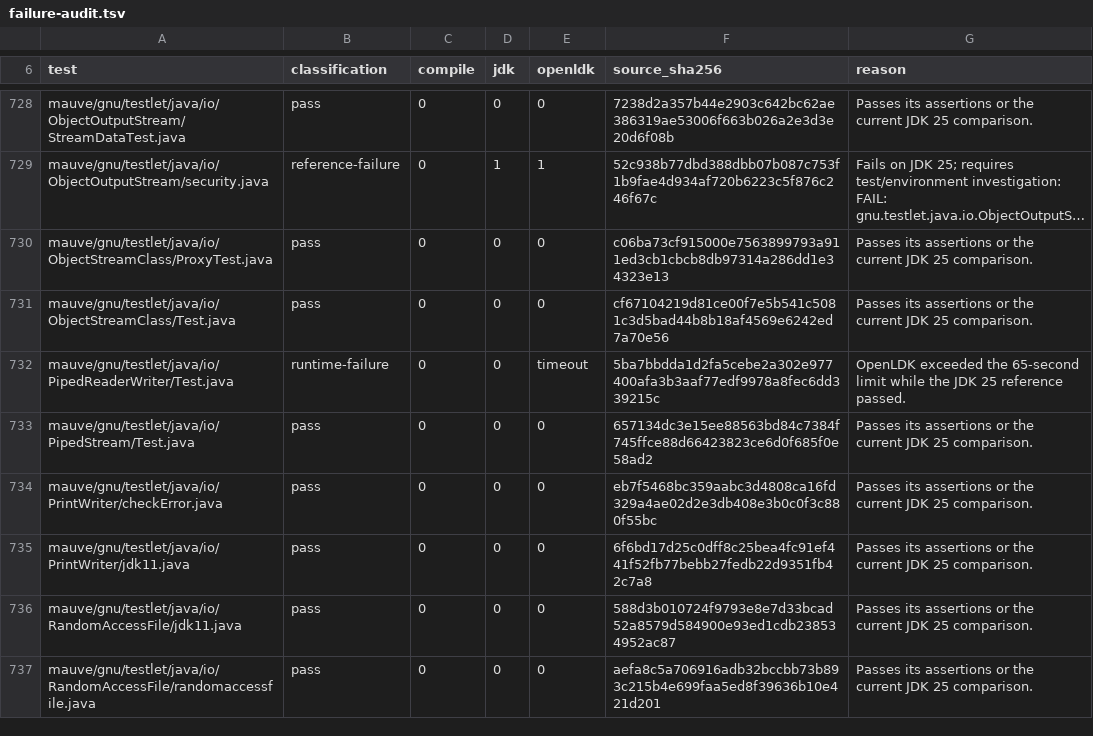
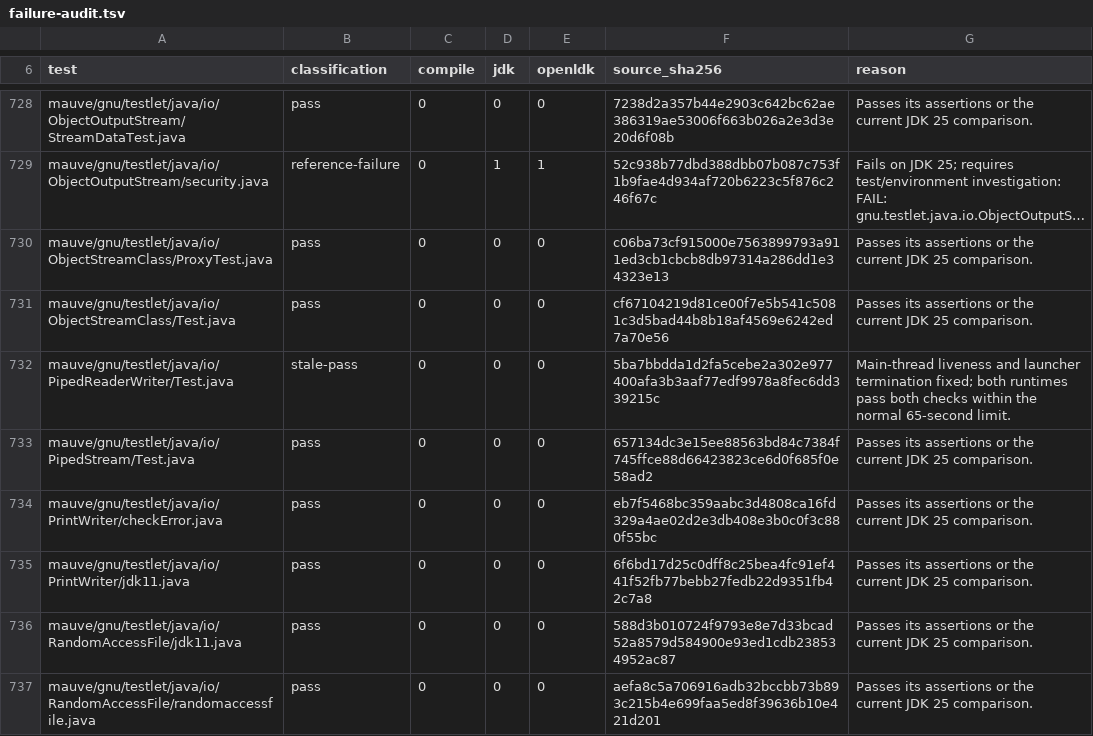
Before and after one commit to atgreen/openldk, a TSV file: testsuite/failure-audit.tsv, drawn as a sheet; only a part is shown, gaps mark what is left out; long unchanged cells end in ….

Commit message:
Track main Java thread lifetime correctly
Initialize main's liveness fields and both thread mappings so Java 25's
compiled isAlive() agrees with the executing Lisp thread. This fixes
PipedReaderWriter rejecting its live reader as dead.

Retire CLI main after its body returns and notify joiners before waiting
for non-daemon children. Lisp callers retain their attached context.
Give reference-service bootstrap its own temporary identity and retire
it before installing the permanent daemon, avoiding shutdown leaks.

Retire saved thread identities after final Java cache cleanup, including
callbacks that request currentThread(). Clear registry and interruption
state so image restart creates a fresh live main thread.

Add character/byte pipe, main-join, metadata, and warm-image
regressions. The image fixture covers a late cleanup callback; an old-
ordering control fails the lifecycle check while the corrected ordering
passes. Remove the repaired pipe expectation after both runtimes pass
its checks within the normal 65-second limit.

Validation: build, zero-issue lint, 840 unit and 165 interop checks,
thread/concurrency standards, JNI/FFM, thread/reference images, source
launching, and the core gate with 783 PASS, 1 XFAIL, 7 UNSUPPORTED.

```diff
--- a/testsuite/failure-audit.tsv
+++ b/testsuite/failure-audit.tsv
@@ -731,3 +731,3 @@ mauve/gnu/testlet/java/io/ObjectStreamClass/ProxyTest.java	pass	0	0	0	c06ba73cf9
 mauve/gnu/testlet/java/io/ObjectStreamClass/Test.java	pass	0	0	0	cf67104219d81ce00f7e5b541c5081c3d5bad44b8b18af4569e6242ed7a70e56	Passes its assertions or the current JDK 25 comparison.
-mauve/gnu/testlet/java/io/PipedReaderWriter/Test.java	runtime-failure	0	0	timeout	5ba7bbdda1d2fa5cebe2a302e977400afa3b3aaf77edf9978a8fec6dd339215c	OpenLDK exceeded the 65-second limit while the JDK 25 reference passed.
+mauve/gnu/testlet/java/io/PipedReaderWriter/Test.java	stale-pass	0	0	0	5ba7bbdda1d2fa5cebe2a302e977400afa3b3aaf77edf9978a8fec6dd339215c	Main-thread liveness and launcher termination fixed; both runtimes pass both checks within the normal 65-second limit.
 mauve/gnu/testlet/java/io/PipedStream/Test.java	pass	0	0	0	657134dc3e15ee88563bd84c7384f745ffce88d66423823ce6d0f685f0e58ad2	Passes its assertions or the current JDK 25 comparison.
```
Also changed, not shown: 13 other files.
